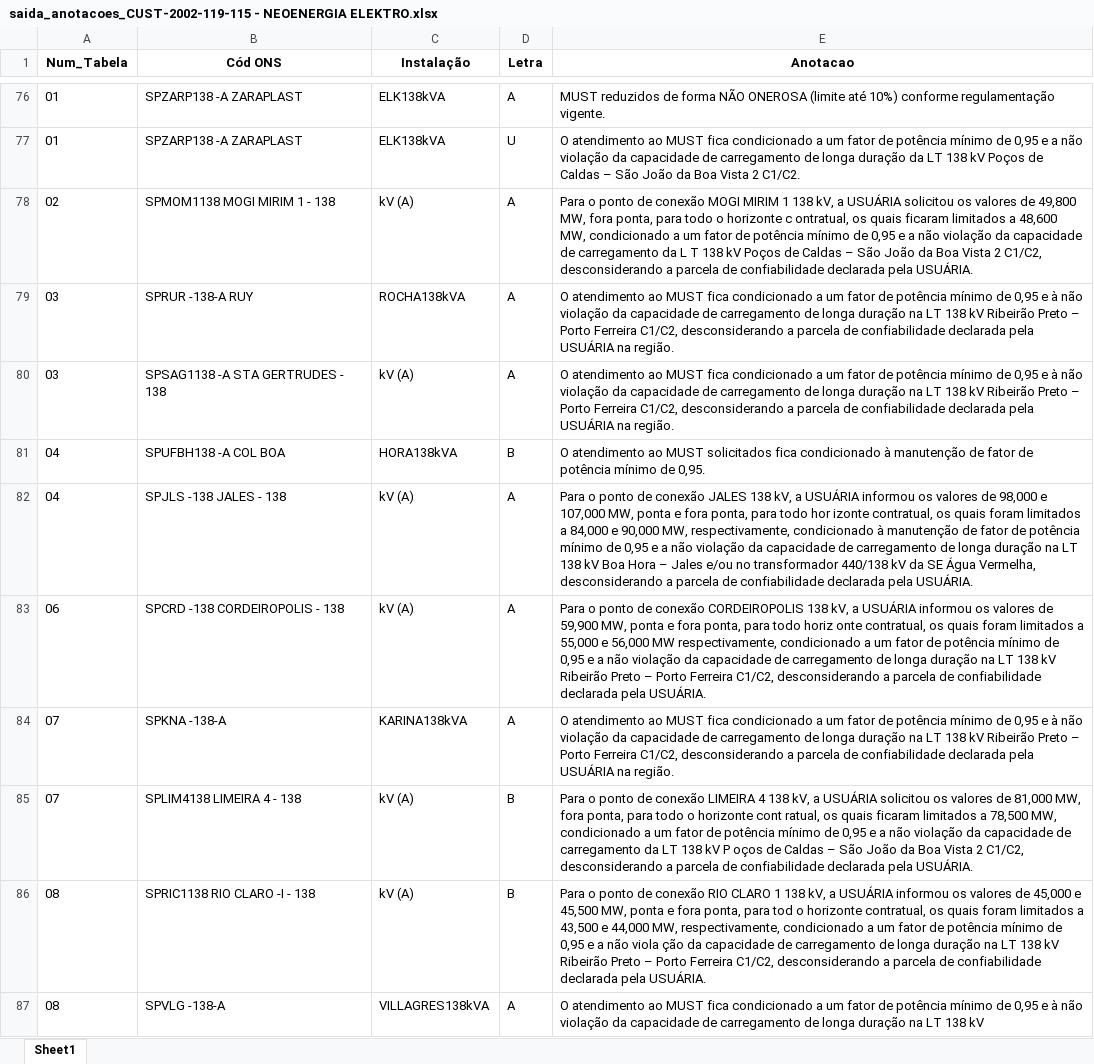
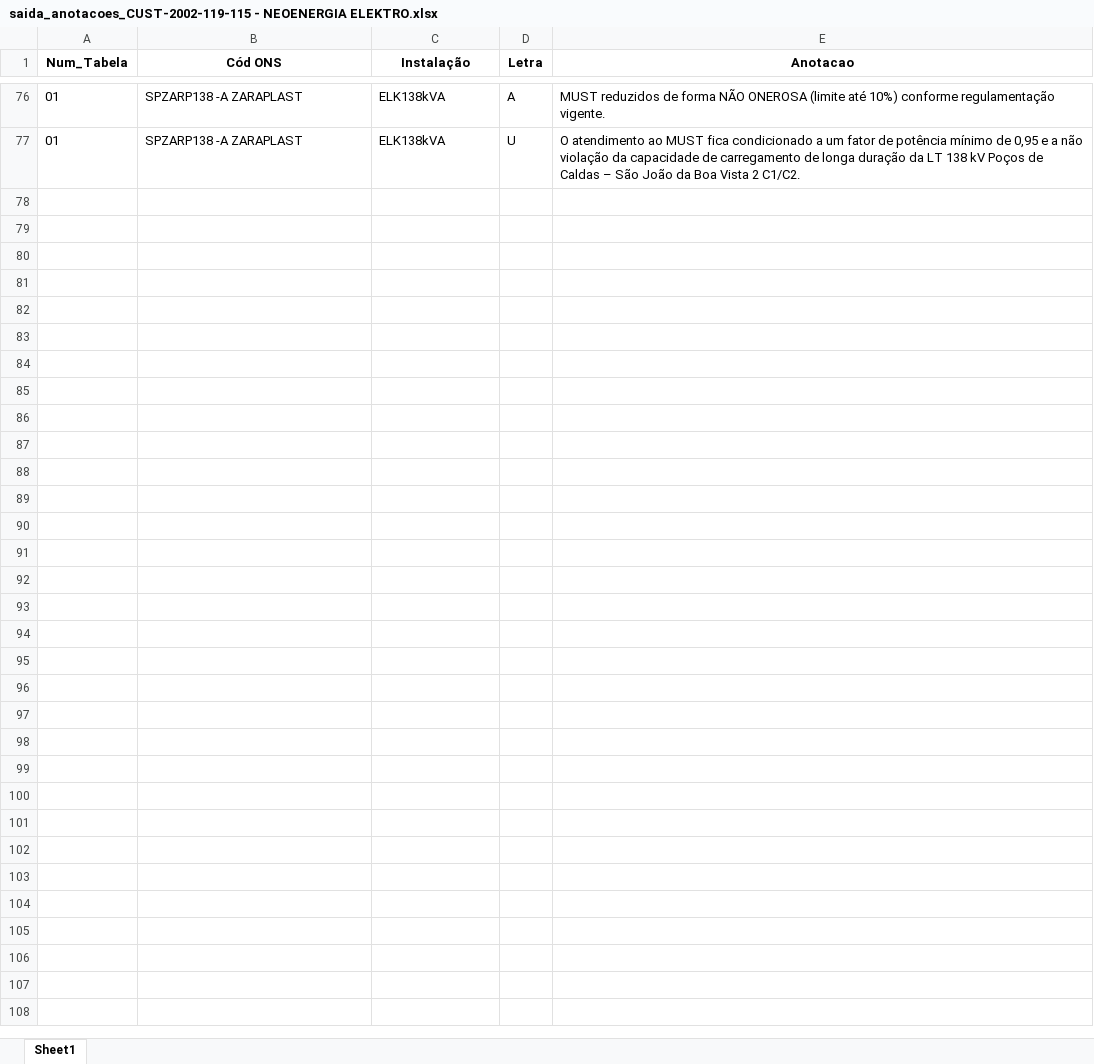
Before and after one commit to PedroVic12/dashboard-website-template, an Excel workbook: dashboard_must_webiste/arquivos/anotacoes_extraidas/saida_anotacoes_CUST-2002-119-115 - NEOENERGIA ELEKTRO.xlsx, sheet Sheet1, drawn as a sheet; only a part is shown, gaps mark what is left out; values as stored, in another font and other column widths than the file's, no borders; the diff covers the shown part only; the diff names each change by its address in the sheet, - before the commit and + after, or states it on an @@ line.

```diff
--- a/dashboard_must_webiste/arquivos/anotacoes_extraidas/saida_anotacoes_CUST-2002-119-115 - NEOENERGIA ELEKTRO.xlsx (sheet Sheet1)
+++ b/dashboard_must_webiste/arquivos/anotacoes_extraidas/saida_anotacoes_CUST-2002-119-115 - NEOENERGIA ELEKTRO.xlsx (sheet Sheet1)
-row 78: 02 | SPMOM1138 MOGI MIRIM 1 - 138 | kV (A) | A | Para o ponto de conexão MOGI MIRIM 1 138 kV, a USUÁRIA solicitou os valores de 49,800 MW, fora ponta, para todo o horizonte c ontratual, os quais ficaram limitados a 48,600 MW, condicionado a um fator de potência mínimo de 0,95 e a não violação da capacidade de carregamento da L T 138 kV Poços de Caldas – São João da Boa Vista 2 C1/C2, desconsiderando a parcela de confiabilidade declarada pela USUÁRIA.
-row 79: 03 | SPRUR -138-A RUY | ROCHA138kVA | A | O atendimento ao MUST fica condicionado a um fator de potência mínimo de 0,95 e à não violação da capacidade de carregamento de longa duração na LT 138 kV Ribeirão Preto – Porto Ferreira C1/C2, desconsiderando a parcela de confiabilidade declarada pela USUÁRIA na região.
-row 80: 03 | SPSAG1138 -A STA GERTRUDES - 138 | kV (A) | A | O atendimento ao MUST fica condicionado a um fator de potência mínimo de 0,95 e à não violação da capacidade de carregamento de longa duração na LT 138 kV Ribeirão Preto – Porto Ferreira C1/C2, desconsiderando a parcela de confiabilidade declarada pela USUÁRIA na região.
-row 81: 04 | SPUFBH138 -A COL BOA | HORA138kVA | B | O atendimento ao MUST solicitados fica condicionado à manutenção de fator de potência mínimo de 0,95.
-row 82: 04 | SPJLS -138 JALES - 138 | kV (A) | A | Para o ponto de conexão JALES 138 kV, a USUÁRIA informou os valores de 98,000 e 107,000 MW, ponta e fora ponta, para todo hor izonte contratual, os quais foram limitados a 84,000 e 90,000 MW, respectivamente, condicionado à manutenção de fator de potência mínimo de 0,95 e a não violação da capacidade de carregamento de longa duração na LT 138 kV Boa Hora – Jales e/ou no transformador 440/138 kV da SE Água Vermelha, desconsiderando a parcela de confiabilidade declarada pela USUÁRIA.
-row 83: 06 | SPCRD -138 CORDEIROPOLIS - 138 | kV (A) | A | Para o ponto de conexão CORDEIROPOLIS 138 kV, a USUÁRIA informou os valores de 59,900 MW, ponta e fora ponta, para todo horiz onte contratual, os quais foram limitados a 55,000 e 56,000 MW respectivamente, condicionado a um fator de potência mínimo de 0,95 e a não violação da capacidade de carregamento de longa duração na LT 138 kV Ribeirão Preto – Porto Ferreira C1/C2, desconsiderando a parcela de confiabilidade declarada pela USUÁRIA.
-row 84: 07 | SPKNA -138-A | KARINA138kVA | A | O atendimento ao MUST fica condicionado a um fator de potência mínimo de 0,95 e à não violação da capacidade de carregamento de longa duração na LT 138 kV Ribeirão Preto – Porto Ferreira C1/C2, desconsiderando a parcela de confiabilidade declarada pela USUÁRIA na região.
-row 85: 07 | SPLIM4138 LIMEIRA 4 - 138 | kV (A) | B | Para o ponto de conexão LIMEIRA 4 138 kV, a USUÁRIA solicitou os valores de 81,000 MW, fora ponta, para todo o horizonte cont ratual, os quais ficaram limitados a 78,500 MW, condicionado a um fator de potência mínimo de 0,95 e a não violação da capacidade de carregamento da LT 138 kV P oços de Caldas – São João da Boa Vista 2 C1/C2, desconsiderando a parcela de confiabilidade declarada pela USUÁRIA.
-row 86: 08 | SPRIC1138 RIO CLARO -I - 138 | kV (A) | B | Para o ponto de conexão RIO CLARO 1 138 kV, a USUÁRIA informou os valores de 45,000 e 45,500 MW, ponta e fora ponta, para tod o horizonte contratual, os quais foram limitados a 43,500 e 44,000 MW, respectivamente, condicionado a um fator de potência mínimo de 0,95 e a não viola ção da capacidade de carregamento de longa duração na LT 138 kV Ribeirão Preto – Porto Ferreira C1/C2, desconsiderando a parcela de confiabilidade declarada pela USUÁRIA.
-row 87: 08 | SPVLG -138-A | VILLAGRES138kVA | A | O atendimento ao MUST fica condicionado a um fator de potência mínimo de 0,95 e à não violação da capacidade de carregamento de longa duração na LT 138 kV
```
Also changed, not shown: 34 removed rows elsewhere in this sheet, dashboard_must_webiste/arquivos/anotacoes_extraidas/saida_anotacoes_CUST-2002-114-64_ CPFL_Paulista.xlsx, dashboard_must_webiste/arquivos/anotacoes_extraidas/saida_anotacoes_CUST-2002-121-40_ Eletropaulo.xlsx, 3 other files.
